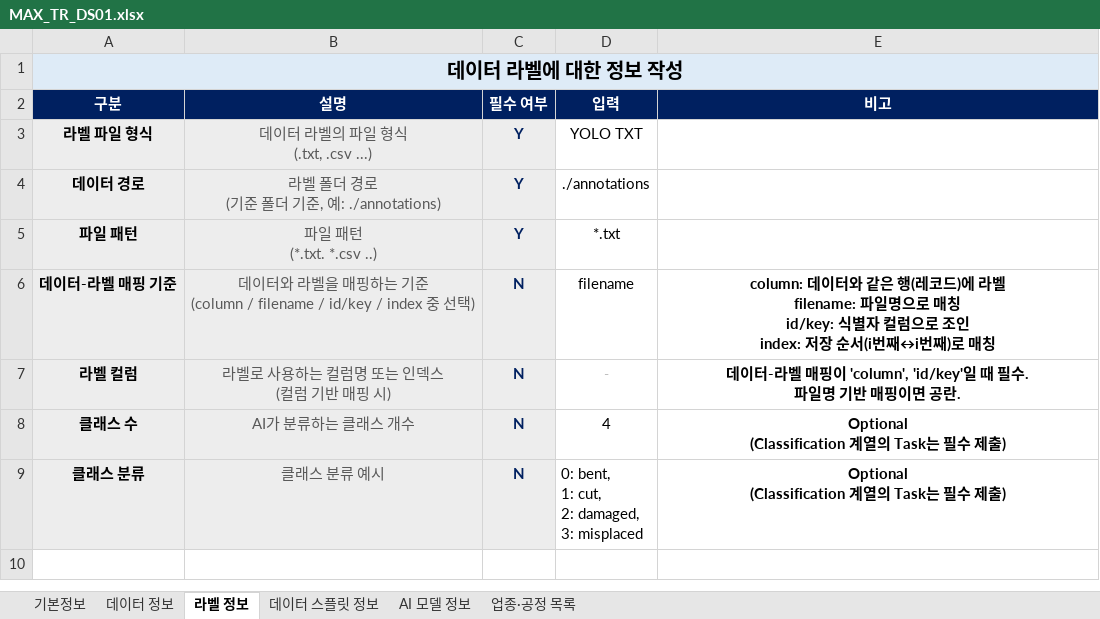
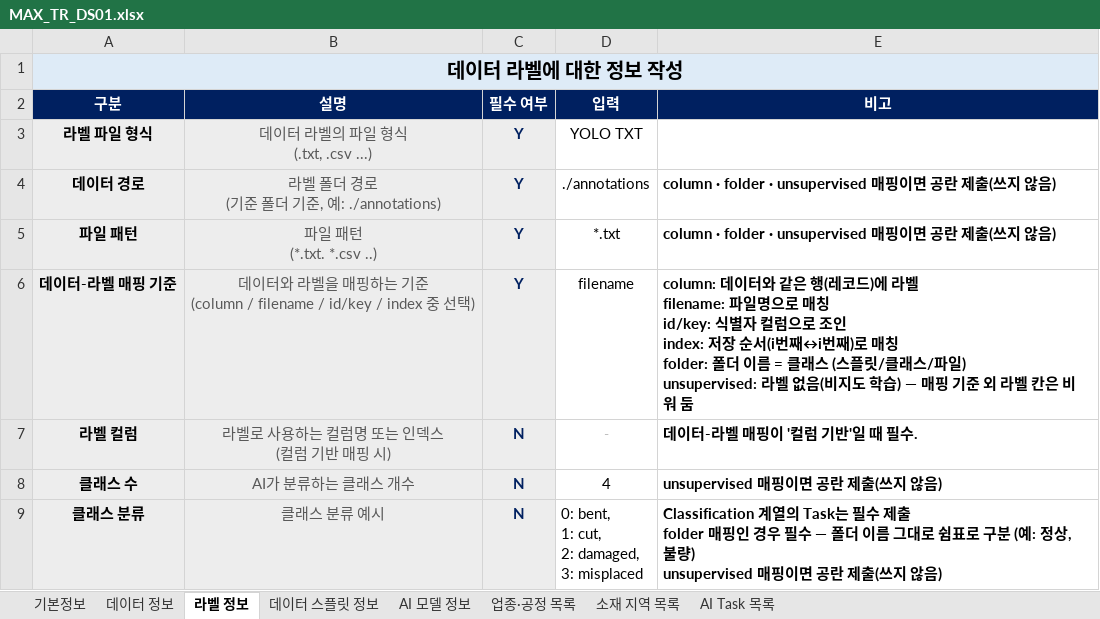
Before and after one commit to max-alliance/max-data, an Excel workbook: Metadata_Validator/samples/MAX_TR_DS01/MAX_TR_DS01.xlsx, sheet 라벨 정보, drawn as a sheet; values as stored, in another font and other column widths than the file's, no borders; ↵ is a line break in a cell; the diff names each change by its address in the sheet, - before the commit and + after, or states it on an @@ line.

```diff
--- a/Metadata_Validator/samples/MAX_TR_DS01/MAX_TR_DS01.xlsx (sheet 라벨 정보)
+++ b/Metadata_Validator/samples/MAX_TR_DS01/MAX_TR_DS01.xlsx (sheet 라벨 정보)
+sheet tab: 소재 지역 목록
+sheet tab: AI Task 목록
-E4:E5 (비고): (empty)
+E4:E5 (비고): column · folder · unsupervised 매핑이면 공란 제출(쓰지 않음)
-C6 (필수 여부): N
+C6 (필수 여부): Y
-E6 (비고): …로 매칭
+E6 (비고): …로 매칭 ↵ folder: 폴더 이름 = 클래스 (스플릿/클래스/파일) ↵ unsupervised: 라벨 없음(비지도 학습) — 매핑 기준 외 라벨 칸은 비워 둠
-E6:E9 alignment: center
+E6:E9 alignment: left
-E7 (비고): 데이터-라벨 매핑이 'column', 'id/key'일 때 필수. ↵ 파일명 기반 매핑이면 공란.
+E7 (비고): 데이터-라벨 매핑이 '컬럼 기반'일 때 필수.
-E8 (비고): Optional ↵ (Classification 계열의 Task는 필수 제출)
+E8 (비고): unsupervised 매핑이면 공란 제출(쓰지 않음)
-E9 (비고): Optional ↵ (Classification 계열의 Task는 필수 제출)
+E9 (비고): Classification 계열의 Task는 필수 제출 ↵ folder 매핑인 경우 필수 — 폴더 이름 그대로 쉼표로 구분 (예: 정상, 불량) ↵ unsupervised 매핑이면 공란 제출(쓰지 않음)
```
Also changed, not shown: sheet 기본정보, sheet AI 모델 정보, sheet 데이터 정보, sheet 데이터 스플릿 정보, Metadata_Validator/samples/MAX_SECOM_DS01/MAX_SECOM_DS01.xlsx, Metadata_Validator/template.xlsx, 1 other file.
